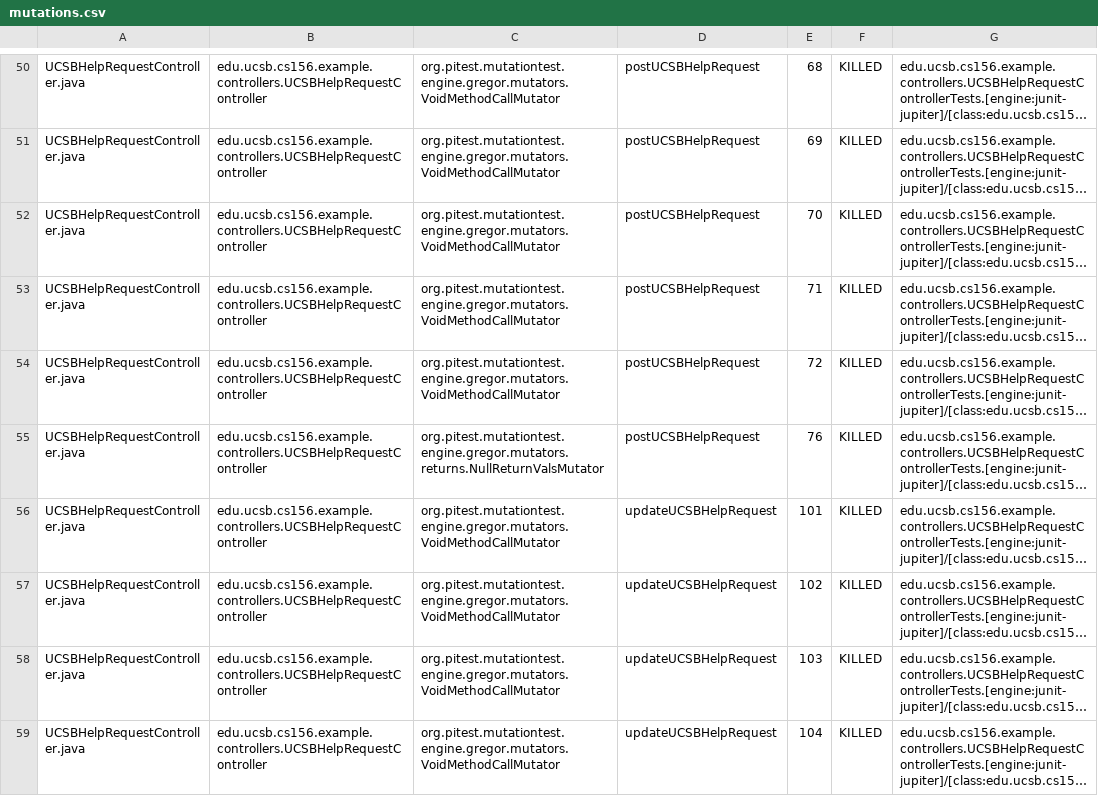
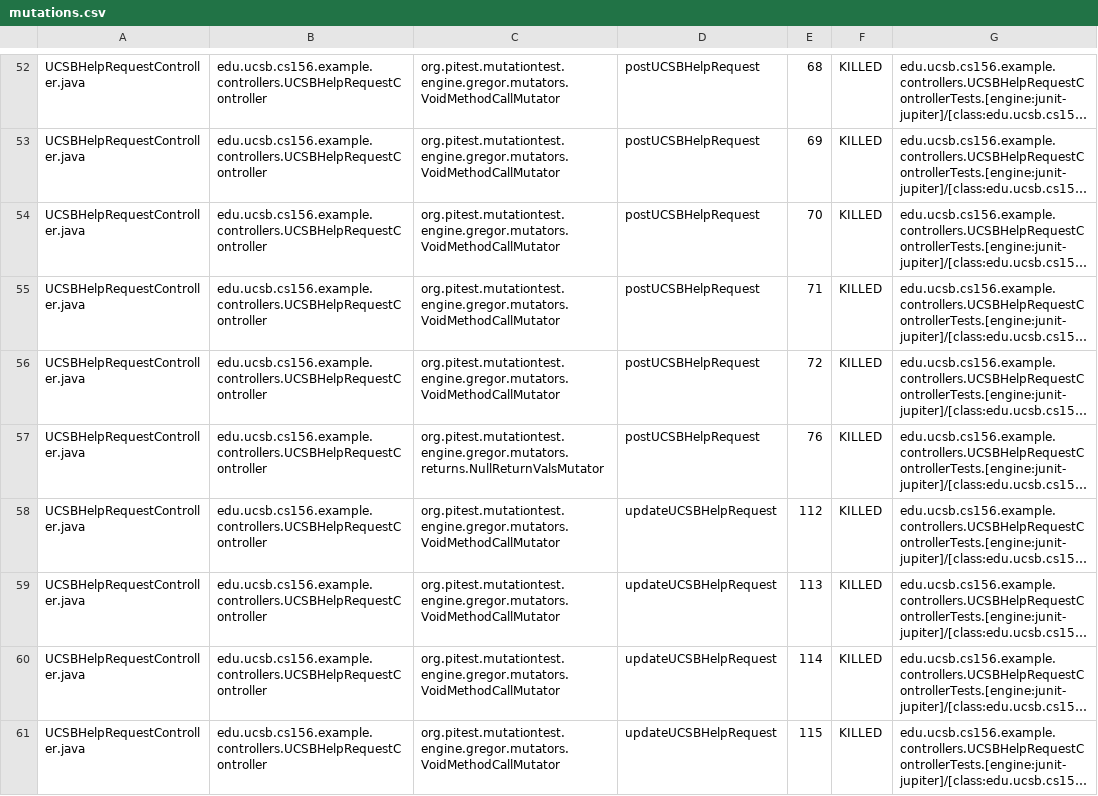
Before and after one commit to ucsb-cs156-s24/team02-s24-5pm-7, a CSV file: pitest/mutations.csv, drawn as a sheet; only a part is shown, gaps mark what is left out; long unchanged cells end in …; addresses are those after the commit; the diff covers the shown part only; the diff names each change by its address in the sheet, - before the commit and + after, or states it on an @@ line.

```diff
--- a/pitest/mutations.csv
+++ b/pitest/mutations.csv
-E58: 101
+E58: 112
-E59: 102
+E59: 113
-E60: 103
+E60: 114
-E61: 104
+E61: 115
```
Also changed, not shown: 2 added rows and 11 edited cells elsewhere in this file, 18 other files.
